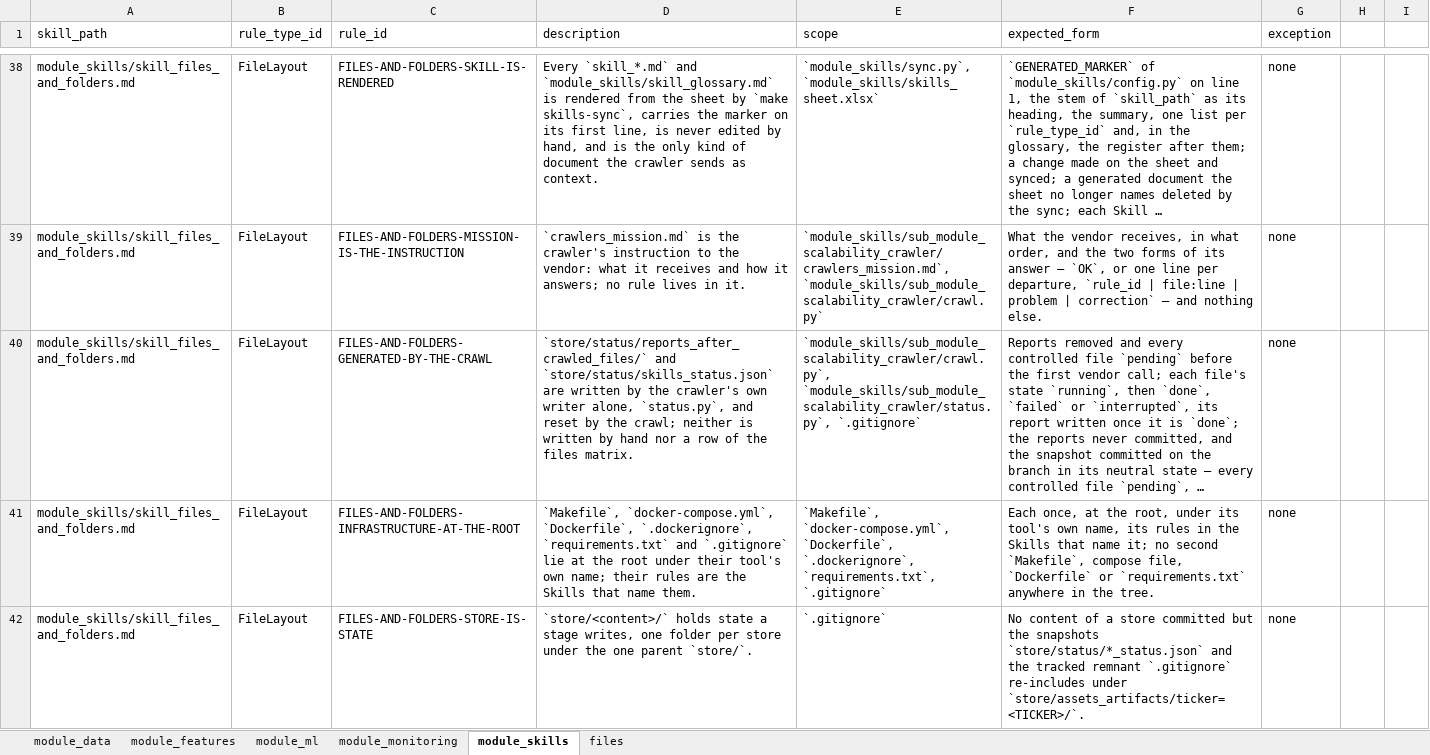
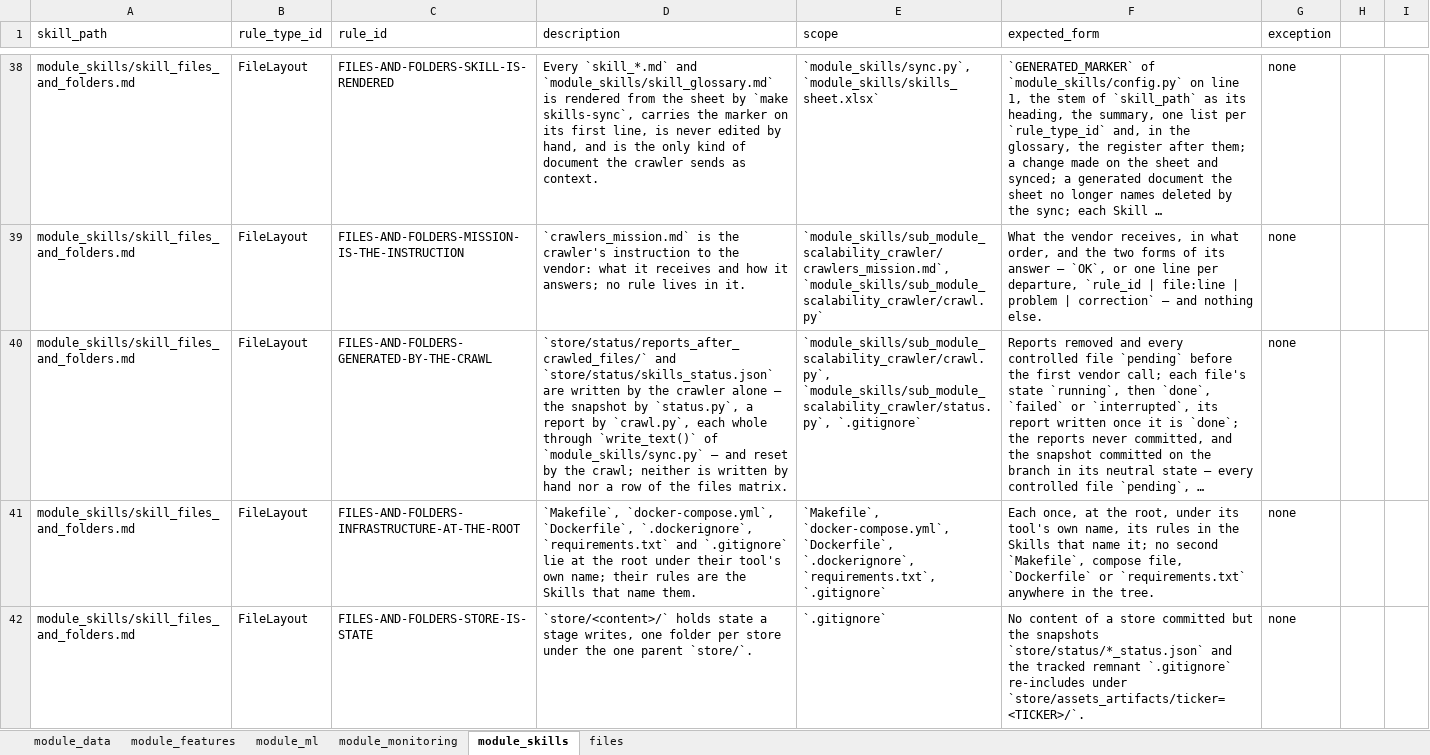
Before and after one commit to flak92/LIORA-MLOps-Portfolio, an Excel workbook: module_skills/skills_sheet.xlsx, sheet module_skills, drawn as a sheet; only a part is shown, gaps mark what is left out; long unchanged cells end in …; values as stored, in another font and other column widths than the file's, no borders; the diff names each change by its address in the sheet, - before the commit and + after, or states it on an @@ line.

Commit message:
Let the module and sub-module READMEs orient, and cite the rows for what the rules say
Every module README keeps what it alone says — its boundary, its stages, what it
writes, how it extends and why each object sits where it does — and cites the
rows for the rest: no tagline, no storage-seam paragraph, no copy
enumerations, no "whatever disk" clause, no table of documents the index
already lists. The sub-module READMEs lose the plan, gate and failure text every
terminal shares by rule, the target lists "today" held, and the paragraphs on
their copies, which the register holds. The canon's index loses its changelog
rows and the restated slot and terminal rules. The crawler's report is written
by crawl.py through sync.write_text() since the writer merge, and
FILES-AND-FOLDERS-GENERATED-BY-THE-CRAWL now says so. A broken § into
skill_pre_aws_solution.md and a "topology" section that never existed go.

```diff
--- a/module_skills/skills_sheet.xlsx (sheet module_skills)
+++ b/module_skills/skills_sheet.xlsx (sheet module_skills)
-D40 (description): …by the crawler's own writer alone, `status.py`, and reset…
+D40 (description): …by the crawler alone — the snapshot by `status.py`, a report by `crawl.py`, each whole through `write_text()` of `module_skills/sync.py` — and reset…
```
Also changed, not shown: 13 other files.
